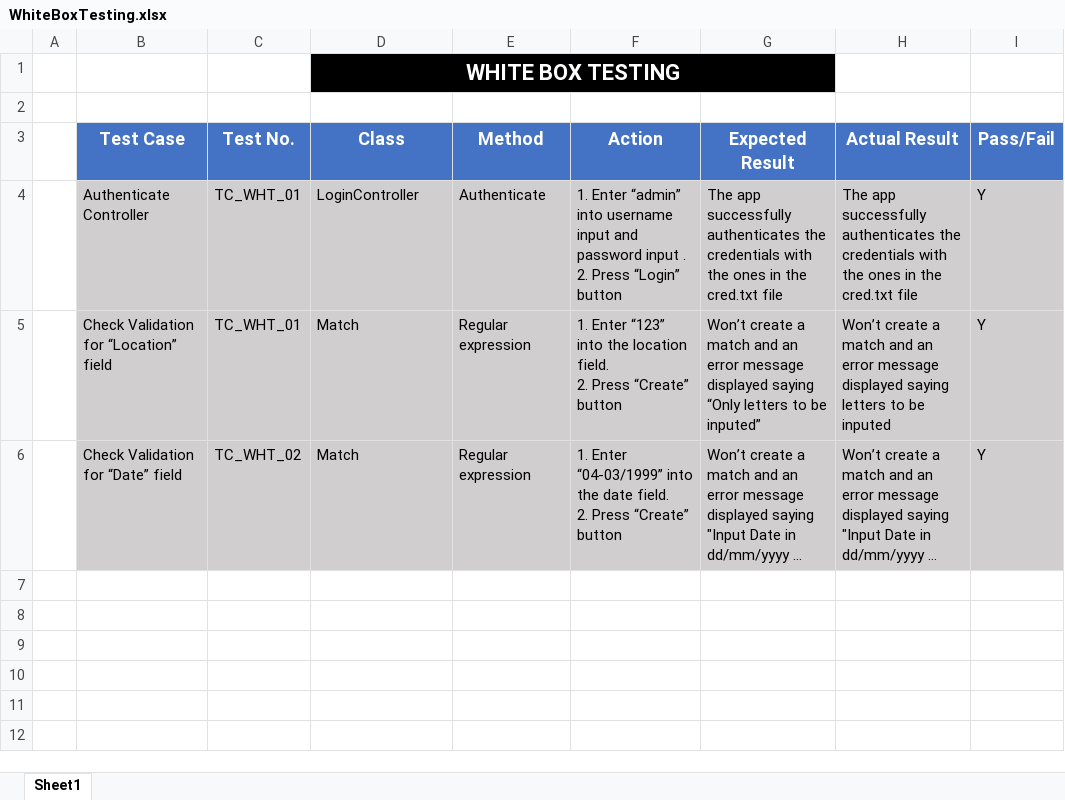
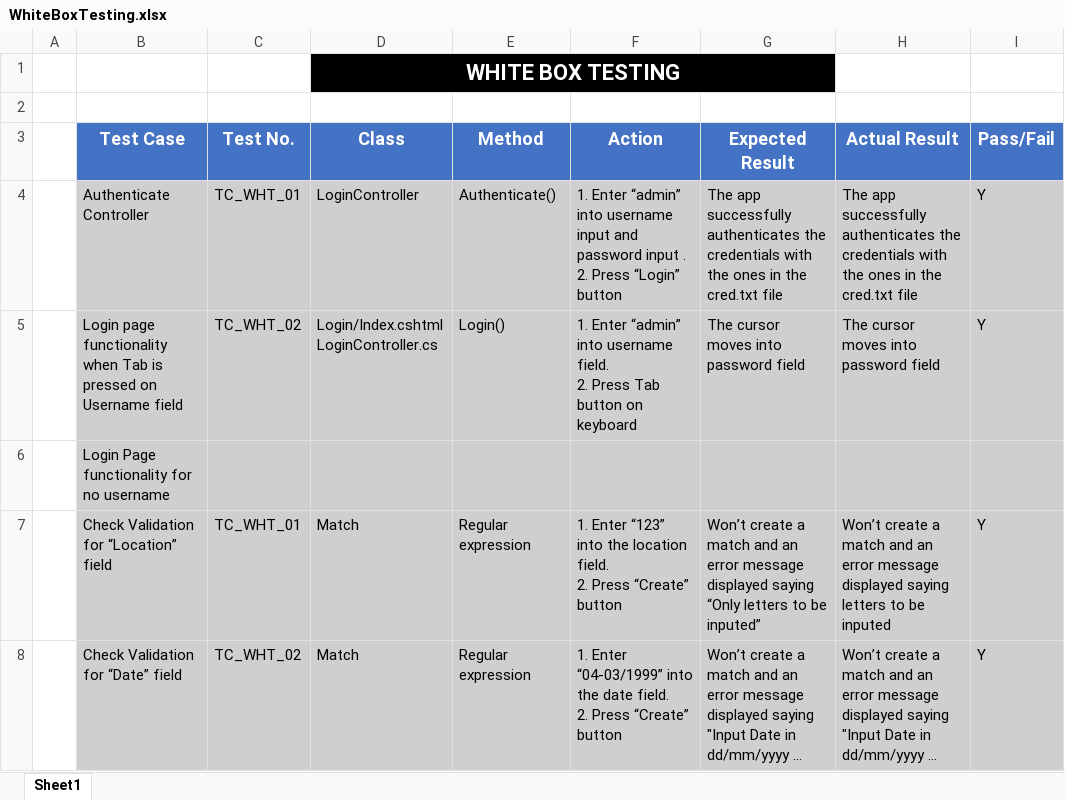
Before and after one commit to danielhwks/SD6503_FootballManagerProject, an Excel workbook: WhiteBoxTesting.xlsx, sheet Sheet1, drawn as a sheet; long unchanged cells end in …; values as stored, in another font and other column widths than the file's, no borders; ↵ is a line break in a cell; the diff names each change by its address in the sheet, - before the commit and + after, or states it on an @@ line.

Commit message:
WhiteBox testing added few tests

```diff
--- a/WhiteBoxTesting.xlsx (sheet Sheet1)
+++ b/WhiteBoxTesting.xlsx (sheet Sheet1)
-E4 (Method): Authenticate
+E4 (Method): Authenticate()
+row 5:  | Login page functionality when Tab is pressed on Username field | TC_WHT_02 | Login/Index.cshtml ↵ LoginController.cs | Login() | 1. Enter “admin” into username field. ↵ 2. Press Tab button on keyboard | The cursor moves into password field | The cursor moves into password field | Y
+row 6:  | Login Page functionality for no username
```
